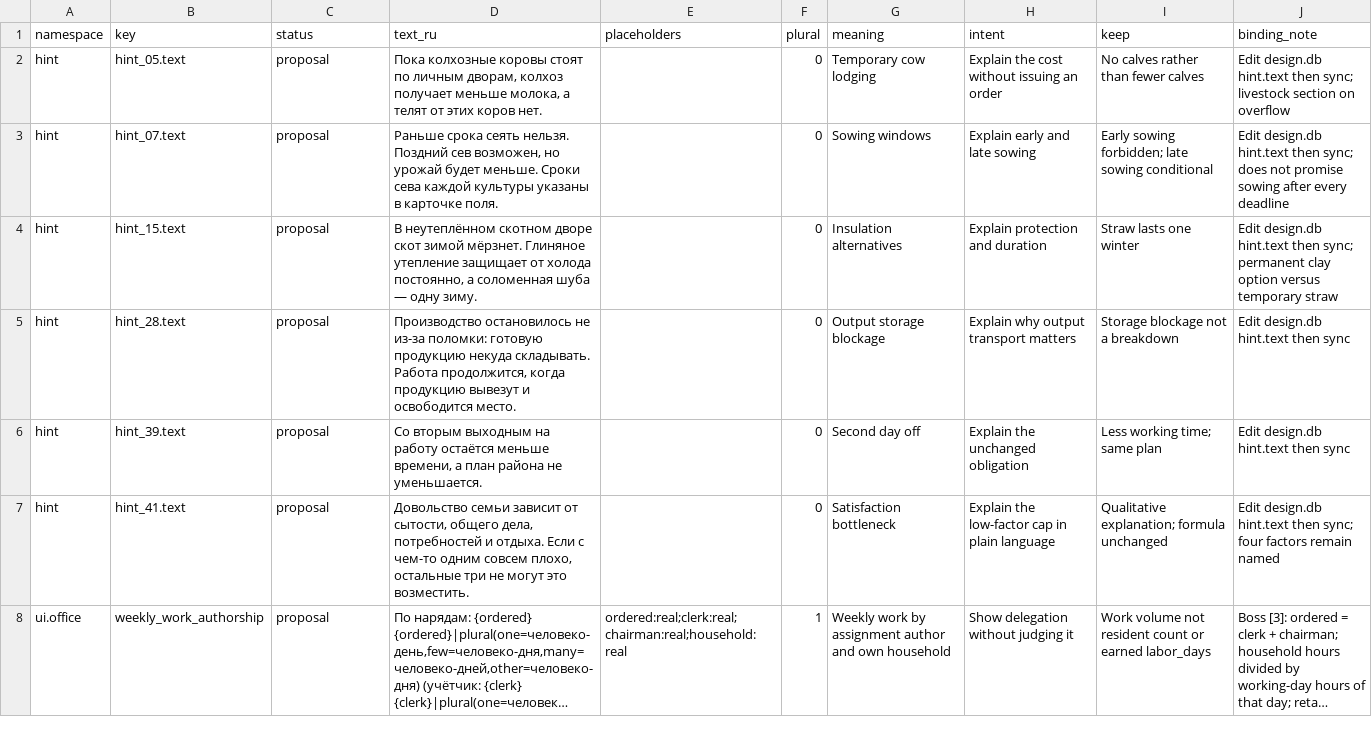
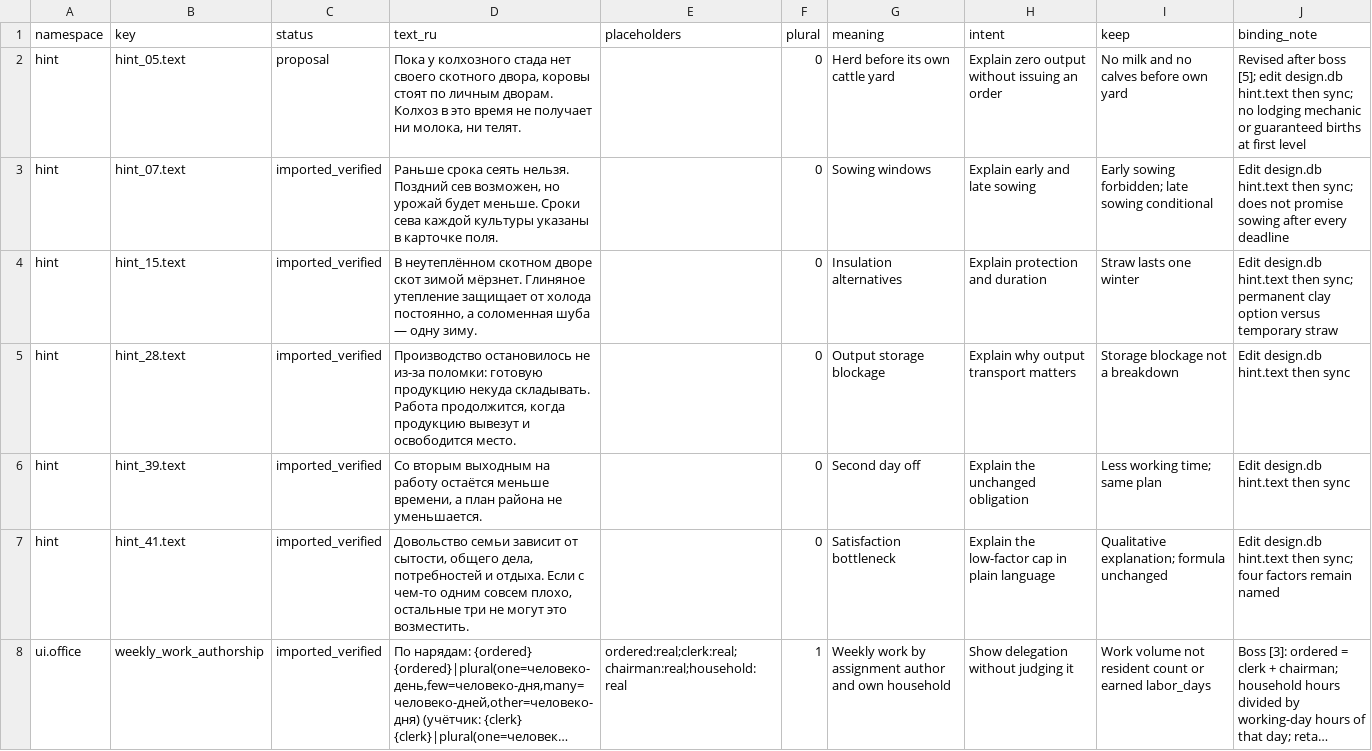
Before and after one commit to algb006/kolkhoz_rpg, a CSV file: manual/texts/management-learning-648-2026-10-12.csv, drawn as a sheet; only a part is shown; long unchanged cells end in …; the diff covers the shown part only; the diff names each change by its address in the sheet, - before the commit and + after, or states it on an @@ line.

```diff
--- a/manual/texts/management-learning-648-2026-10-12.csv
+++ b/manual/texts/management-learning-648-2026-10-12.csv
-D2 (text_ru): Пока колхозные коровы стоят по личным дворам, колхоз получает меньше молока, а телят от этих коров нет.
+D2 (text_ru): Пока у колхозного стада нет своего скотного двора, коровы стоят по личным дворам. Колхоз в это время не получает ни молока, ни телят.
-G2 (meaning): Temporary cow lodging
+G2 (meaning): Herd before its own cattle yard
-H2 (intent): Explain the cost without issuing an order
+H2 (intent): Explain zero output without issuing an order
-I2 (keep): No calves rather than fewer calves
+I2 (keep): No milk and no calves before own yard
-J2 (binding_note): Edit design.db hint.text then sync; livestock section on overflow
+J2 (binding_note): Revised after boss [5]; edit design.db hint.text then sync; no lodging mechanic or guaranteed births at first level
-C3:C8 (status): proposal
+C3:C8 (status): imported_verified
```
Also changed, not shown: 48 edited cells elsewhere in this file, 3 other files.
